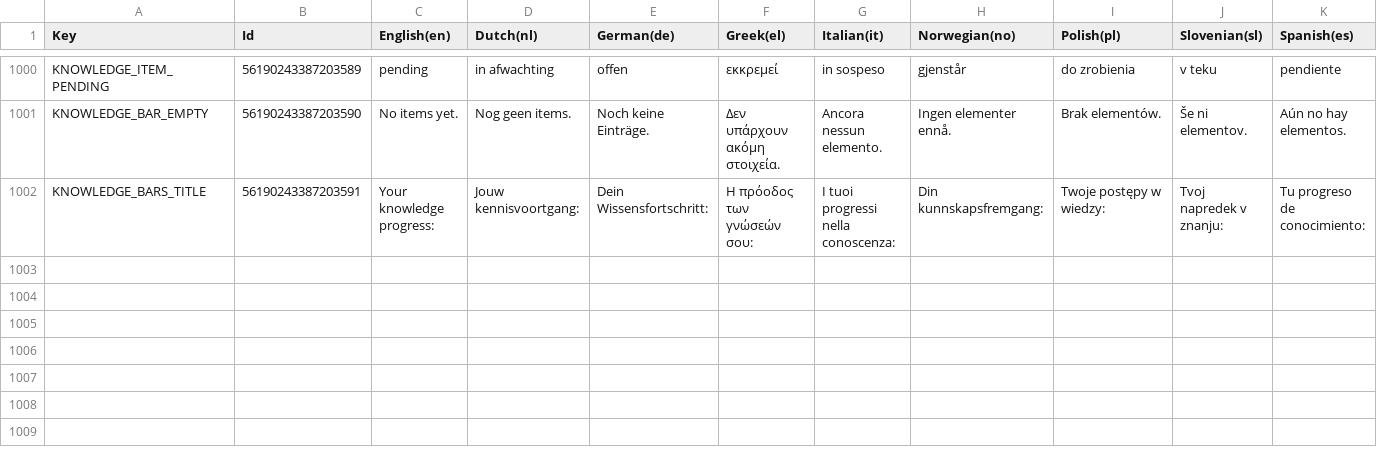
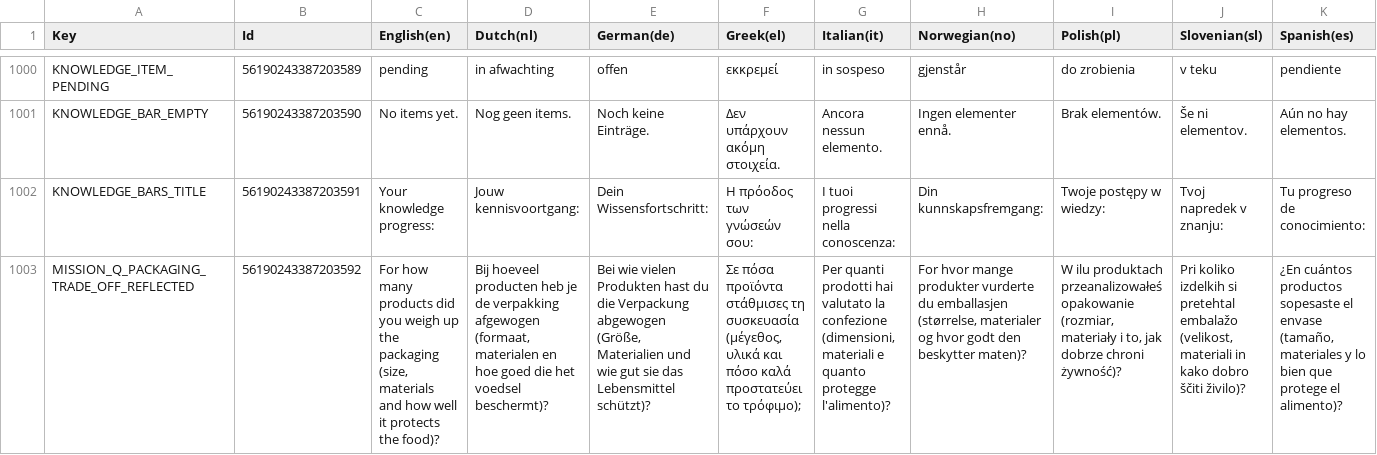
Before and after one commit to spherical-pixel/foodmission-app, a CSV file: Assets/Foodmission/localization/CSV/UI.csv, drawn as a sheet; only a part is shown, gaps mark what is left out; the diff names each change by its address in the sheet, - before the commit and + after, or states it on an @@ line.

Commit message:
feat(missions): map PR #416 rules for M.I5.4, M.A4.3, M.I6.2 and M.A6.4
- Main-meal restriction for meal steps (MealTypes list instead of FixedMealType)
- New event types SHOPPING_DOUBLE_LABEL_CHOSEN and PACKAGING_TRADE_OFF_REFLECTED
- rules-coverage.json from backend PR #416; consistency test understands
  where arrays and groupBy

```diff
--- a/Assets/Foodmission/localization/CSV/UI.csv
+++ b/Assets/Foodmission/localization/CSV/UI.csv
+row 1003: MISSION_Q_PACKAGING_TRADE_OFF_REFLECTED | 56190243387203592 | For how many products did you weigh up the packaging (size, materials and how well it protects the food)? | Bij hoeveel producten heb je de verpakking afgewogen (formaat, materialen en hoe goed die het voedsel beschermt)? | Bei wie vielen Produkten hast du die Verpackung abgewogen (Größe, Materialien und wie gut sie das Lebensmittel schützt)? | Σε πόσα προϊόντα στάθμισες τη συσκευασία (μέγεθος, υλικά και πόσο καλά προστατεύει το τρόφιμο); | Per quanti prodotti hai valutato la confezione (dimensioni, materiali e quanto protegge l'alimento)? | For hvor mange produkter vurderte du emballasjen (størrelse, materialer og hvor godt den beskytter maten)? | W ilu produktach przeanalizowałeś opakowanie (rozmiar, materiały i to, jak dobrze chroni żywność)? | Pri koliko izdelkih si pretehtal embalažo (velikost, materiali in kako dobro ščiti živilo)? | ¿En cuántos productos sopesaste el envase (tamaño, materiales y lo bien que protege el alimento)?
```
Also changed, not shown: 18 other files.
